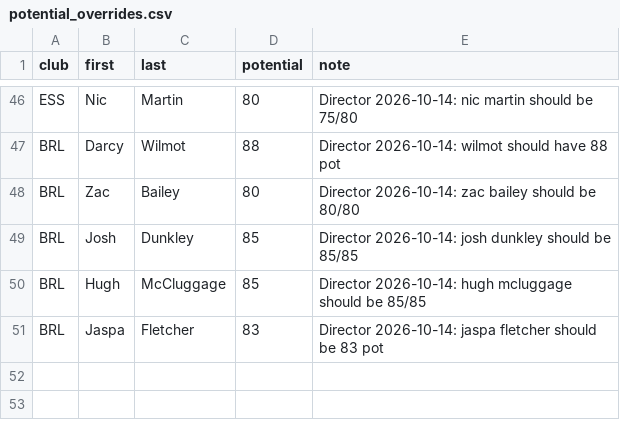
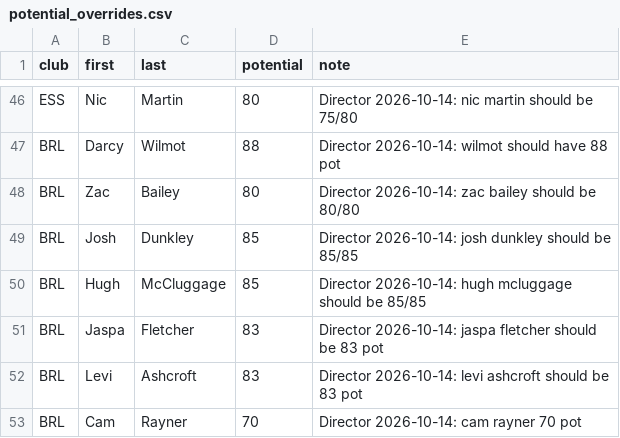
Before and after one commit to gabebartolo-spec/Afl-auto-battler, a CSV file: data/potential_overrides.csv, drawn as a sheet; only a part is shown, gaps mark what is left out.

```diff
--- a/data/potential_overrides.csv
+++ b/data/potential_overrides.csv
@@ -51 +51,3 @@ BRL,Hugh,McCluggage,85,Director 2026-10-14: hugh mcluggage should be 85/85
 BRL,Jaspa,Fletcher,83,Director 2026-10-14: jaspa fletcher should be 83 pot
+BRL,Levi,Ashcroft,83,Director 2026-10-14: levi ashcroft should be 83 pot
+BRL,Cam,Rayner,70,Director 2026-10-14: cam rayner 70 pot
```
